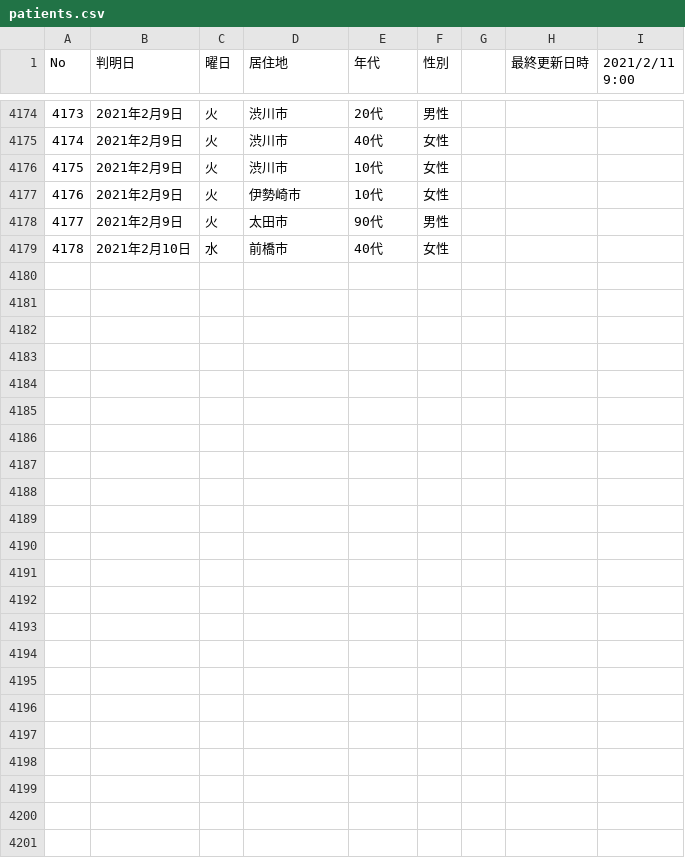
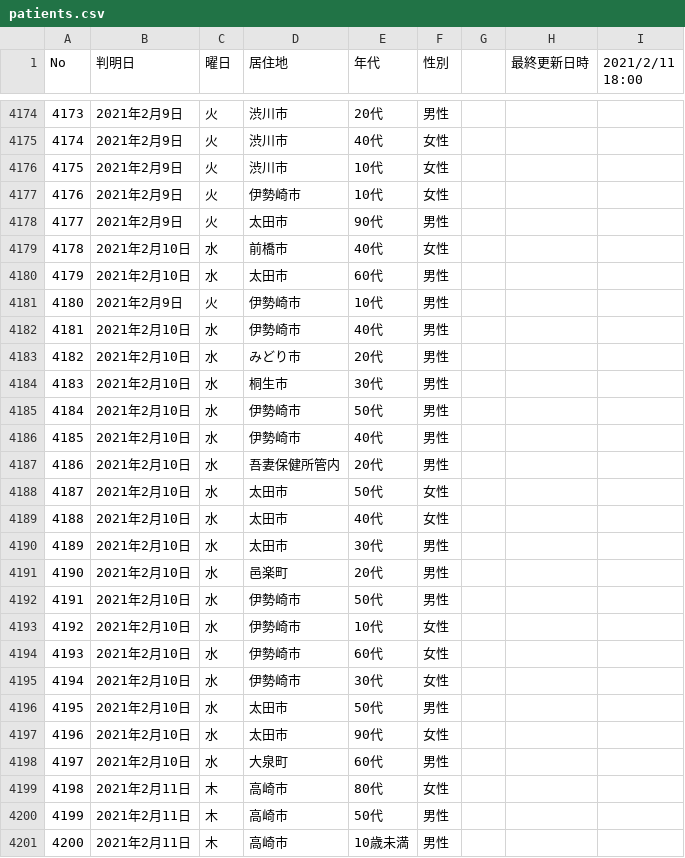
Before and after one commit to code4sabae/opendatagojp, a CSV file: csv/gunma-ken/patients.csv, drawn as a sheet; only a part is shown, gaps mark what is left out; the diff names each change by its address in the sheet, - before the commit and + after, or states it on an @@ line.

```diff
--- a/csv/gunma-ken/patients.csv
+++ b/csv/gunma-ken/patients.csv
-I1: 2021/2/11 9:00
+I1: 2021/2/11 18:00
+row 4180: 4179 | 2021年2月10日 | 水 | 太田市 | 60代 | 男性
+row 4181: 4180 | 2021年2月9日 | 火 | 伊勢崎市 | 10代 | 男性
+row 4182: 4181 | 2021年2月10日 | 水 | 伊勢崎市 | 40代 | 男性
+row 4183: 4182 | 2021年2月10日 | 水 | みどり市 | 20代 | 男性
+row 4184: 4183 | 2021年2月10日 | 水 | 桐生市 | 30代 | 男性
+row 4185: 4184 | 2021年2月10日 | 水 | 伊勢崎市 | 50代 | 男性
+row 4186: 4185 | 2021年2月10日 | 水 | 伊勢崎市 | 40代 | 男性
+row 4187: 4186 | 2021年2月10日 | 水 | 吾妻保健所管内 | 20代 | 男性
+row 4188: 4187 | 2021年2月10日 | 水 | 太田市 | 50代 | 女性
+row 4189: 4188 | 2021年2月10日 | 水 | 太田市 | 40代 | 女性
+row 4190: 4189 | 2021年2月10日 | 水 | 太田市 | 30代 | 男性
+row 4191: 4190 | 2021年2月10日 | 水 | 邑楽町 | 20代 | 男性
+row 4192: 4191 | 2021年2月10日 | 水 | 伊勢崎市 | 50代 | 男性
+row 4193: 4192 | 2021年2月10日 | 水 | 伊勢崎市 | 10代 | 女性
+row 4194: 4193 | 2021年2月10日 | 水 | 伊勢崎市 | 60代 | 女性
+row 4195: 4194 | 2021年2月10日 | 水 | 伊勢崎市 | 30代 | 女性
+row 4196: 4195 | 2021年2月10日 | 水 | 太田市 | 50代 | 男性
+row 4197: 4196 | 2021年2月10日 | 水 | 太田市 | 90代 | 女性
+row 4198: 4197 | 2021年2月10日 | 水 | 大泉町 | 60代 | 男性
+row 4199: 4198 | 2021年2月11日 | 木 | 高崎市 | 80代 | 女性
+row 4200: 4199 | 2021年2月11日 | 木 | 高崎市 | 50代 | 男性
+row 4201: 4200 | 2021年2月11日 | 木 | 高崎市 | 10歳未満 | 男性
```
Also changed, not shown: csv/gunma-ken/advice-cases.csv, csv/kobe-shi/patients.csv, 9 other files.
